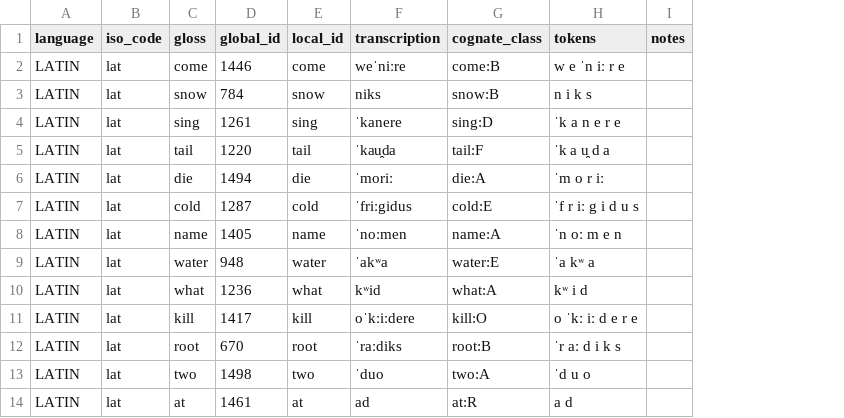
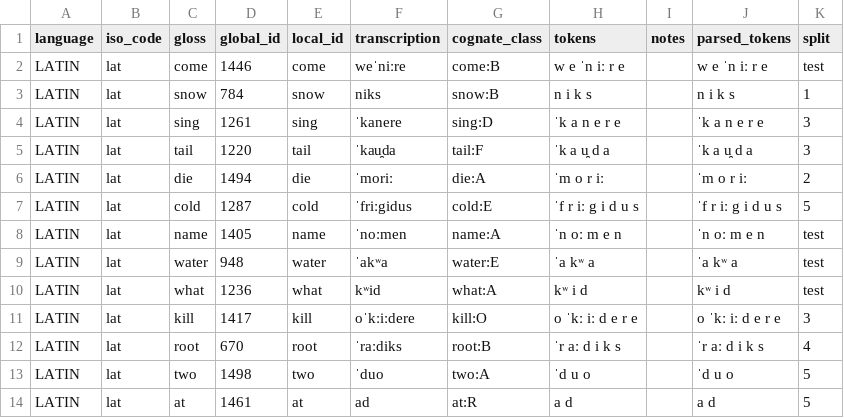
Before and after one commit to j-luo93/ASLI, a TSV file: data/Latin-Italian Cognates/lat.tsv, drawn as a sheet; only a part is shown; the diff names each change by its address in the sheet, - before the commit and + after, or states it on an @@ line.

Commit message:
Implement affricate joining and dataset splitting

```diff
--- a/data/Latin-Italian Cognates/lat.tsv
+++ b/data/Latin-Italian Cognates/lat.tsv
+column J (parsed_tokens), rows 2-14: w e ˈn iː r e | n i k s | ˈk a n e r e | ˈk a u̯ d a | ˈm o r iː | ˈf r iː g i d u s | ˈn oː m e n | ˈa kʷ a | kʷ i d | o ˈkː iː d e r e | ˈr aː d i k s | ˈd u o | a d
+column K (split), rows 2-14: test | 1 | 3 | 3 | 2 | 5 | test | test | test | 3 | 4 | 5 | 5
```
Also changed, not shown: data/Latin-Italian Cognates/ita.tsv, data/Latin-Portuguese Cognates/lat.tsv, 2 other files.
